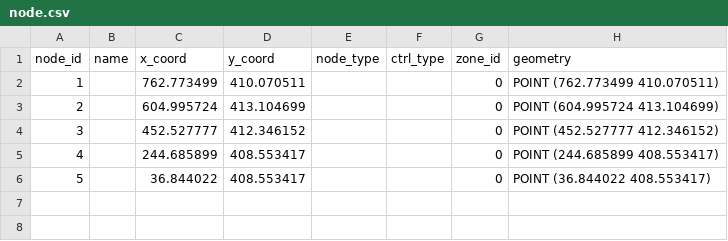
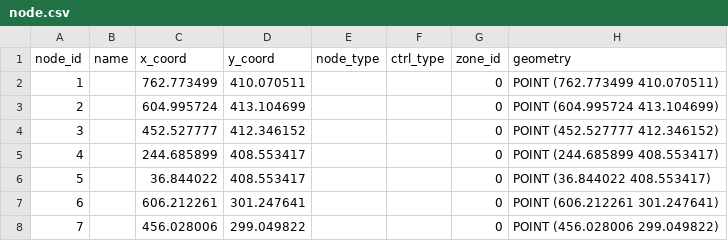
Before and after one commit to asu-trans-ai-lab/learning-AI, a CSV file: undergraduate_student_project/data_sets_GMNS0.9/10_Arizona_ICM/node.csv, drawn as a sheet; the diff names each change by its address in the sheet, - before the commit and + after, or states it on an @@ line.

```diff
--- a/undergraduate_student_project/data_sets_GMNS0.9/10_Arizona_ICM/node.csv
+++ b/undergraduate_student_project/data_sets_GMNS0.9/10_Arizona_ICM/node.csv
+row 7: 6 |  | 606.212261 | 301.247641 |  |  | 0 | POINT (606.212261 301.247641)
+row 8: 7 |  | 456.028006 | 299.049822 |  |  | 0 | POINT (456.028006 299.049822)
```
Also changed, not shown: undergraduate_student_project/data_sets_GMNS0.9/10_Arizona_ICM/link.csv, 5 other files.
